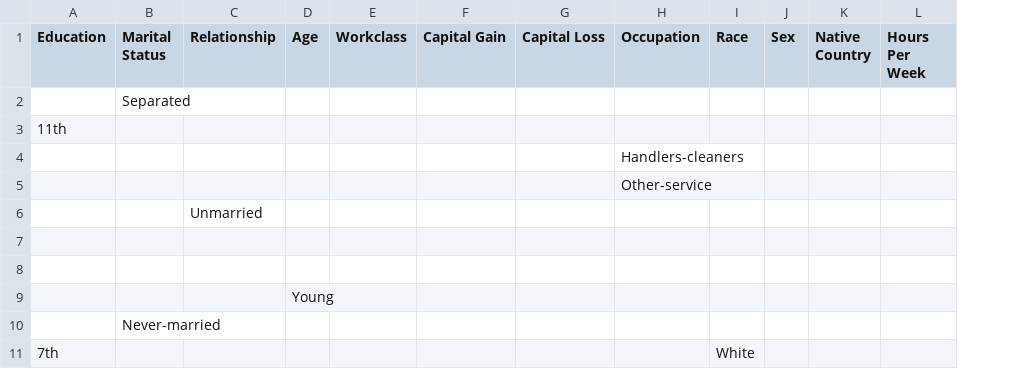
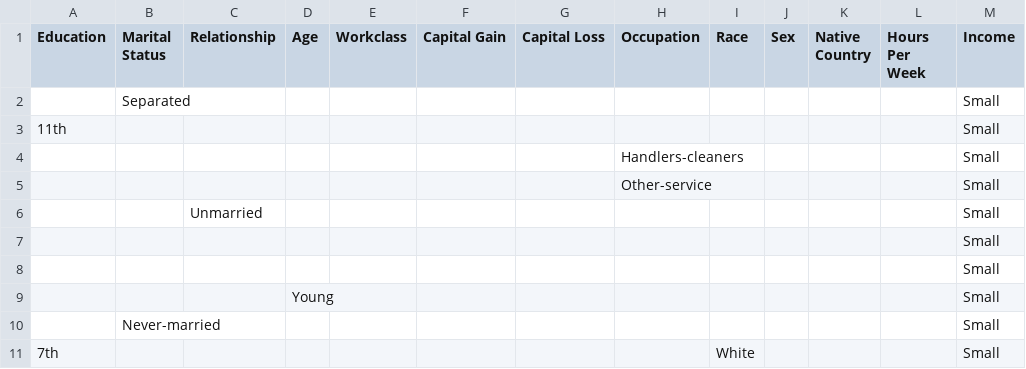
Before and after one commit to Jianjun-Liu/visual-data-mining, a CSV file: data/adult_result_num.csv, drawn as a sheet; only a part is shown; the diff names each change by its address in the sheet, - before the commit and + after, or states it on an @@ line.

Commit message:
Update adult_result_num.csv

```diff
--- a/data/adult_result_num.csv
+++ b/data/adult_result_num.csv
+column M (Income), rows 2-11: all Small
```
